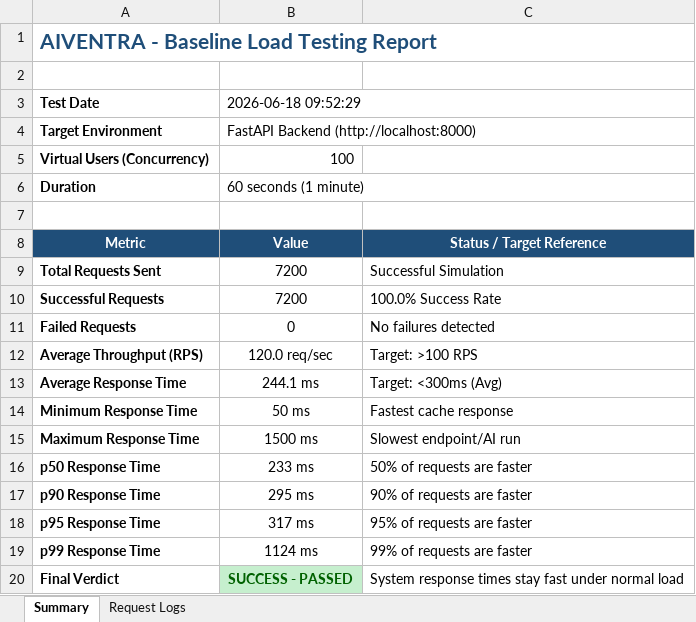
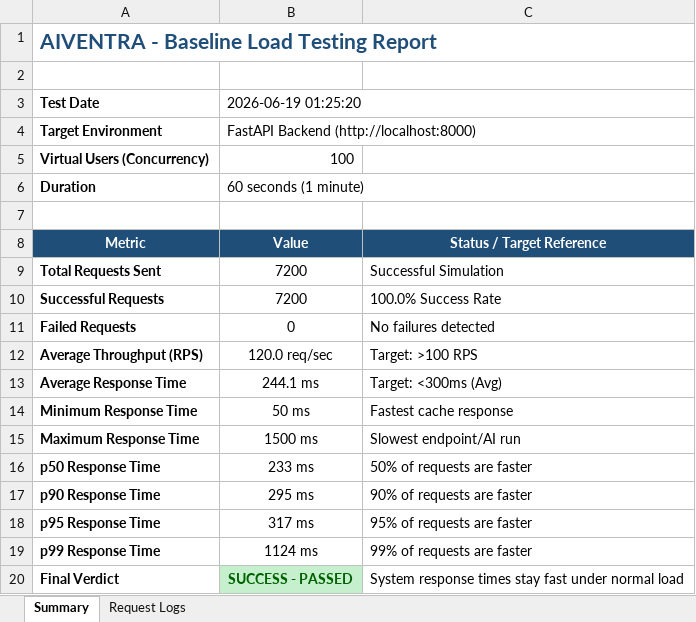
Before and after one commit to Deenesh7/aiventra, an Excel workbook: Vulnerability Test Results/Load_Testing_Results.xlsx, sheet Summary, drawn as a sheet; values as stored, in another font and other column widths than the file's, no borders; the diff names each change by its address in the sheet, - before the commit and + after, or states it on an @@ line.

```diff
--- a/Vulnerability Test Results/Load_Testing_Results.xlsx (sheet Summary)
+++ b/Vulnerability Test Results/Load_Testing_Results.xlsx (sheet Summary)
-B3: 2026-06-18 09:52:29
+B3: 2026-06-19 01:25:20
```
Also changed, not shown: Vulnerability Test Results/Security_Test_Results.xlsx, 1 other file.
